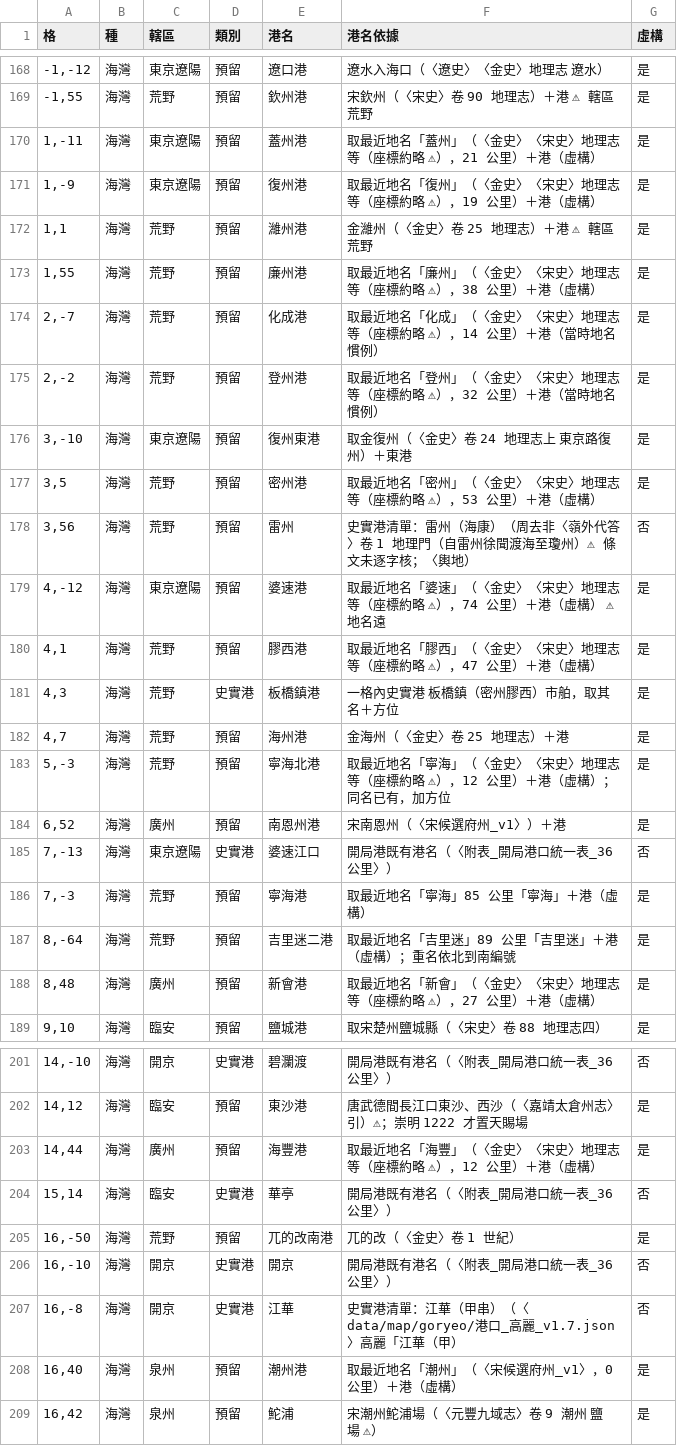
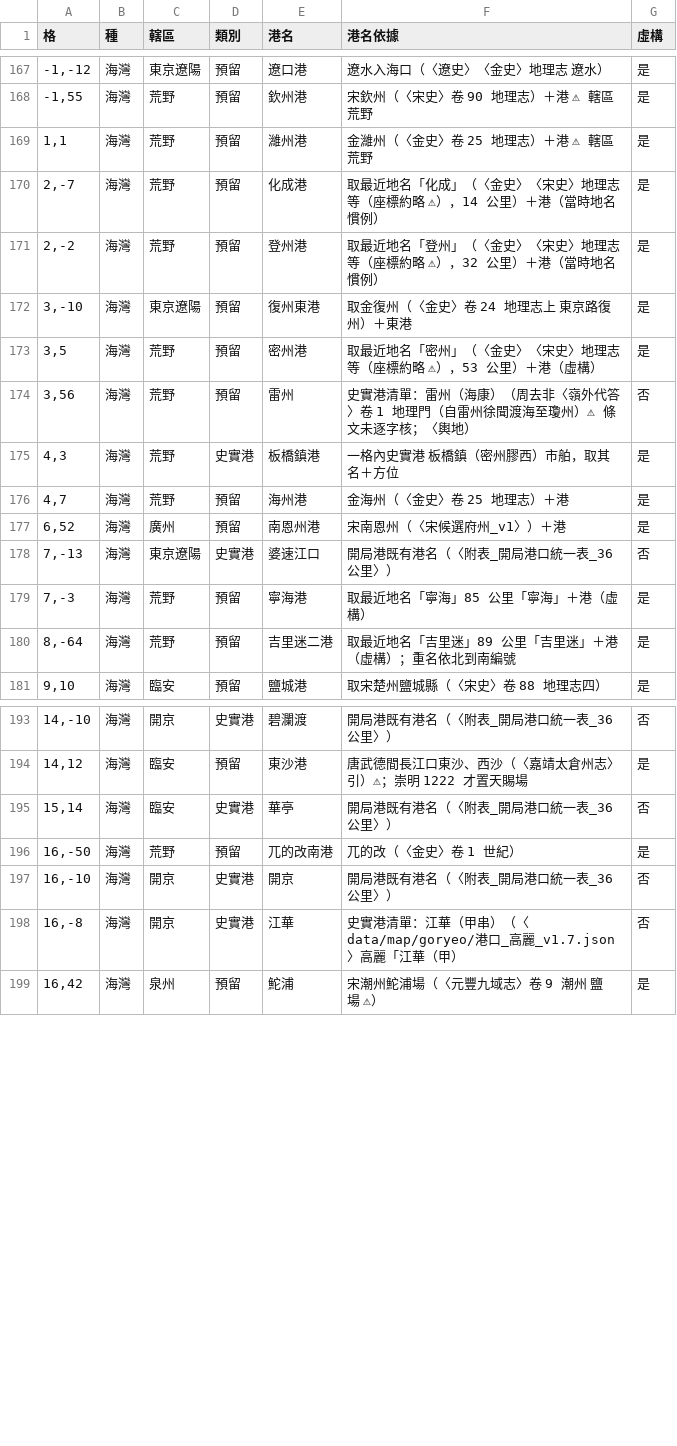
Before and after one commit to maybe-su/xcj4-public, a TSV file: map/36/灣格港名_v1.tsv, drawn as a sheet; only a part is shown, gaps mark what is left out; the diff covers the shown part only.

```diff
--- a/map/36/灣格港名_v1.tsv
+++ b/map/36/灣格港名_v1.tsv
@@ -169,6 +168,3 @@
 -1,55	海灣	荒野	預留	欽州港	宋欽州（〈宋史〉卷 90 地理志）＋港 ⚠ 轄區荒野	是
-1,-11	海灣	東京遼陽	預留	蓋州港	取最近地名「蓋州」（〈金史〉〈宋史〉地理志等（座標約略 ⚠），21 公里）＋港（虛構）	是
-1,-9	海灣	東京遼陽	預留	復州港	取最近地名「復州」（〈金史〉〈宋史〉地理志等（座標約略 ⚠），19 公里）＋港（虛構）	是
 1,1	海灣	荒野	預留	濰州港	金濰州（〈金史〉卷 25 地理志）＋港 ⚠ 轄區荒野	是
-1,55	海灣	荒野	預留	廉州港	取最近地名「廉州」（〈金史〉〈宋史〉地理志等（座標約略 ⚠），38 公里）＋港（虛構）	是
 2,-7	海灣	荒野	預留	化成港	取最近地名「化成」（〈金史〉〈宋史〉地理志等（座標約略 ⚠），14 公里）＋港（當時地名慣例）	是
@@ -178,7 +174,4 @@
 3,56	海灣	荒野	預留	雷州	史實港清單：雷州（海康）（周去非〈嶺外代答〉卷 1 地理門（自雷州徐聞渡海至瓊州）⚠ 條文未逐字核；〈輿地）	否
-4,-12	海灣	東京遼陽	預留	婆速港	取最近地名「婆速」（〈金史〉〈宋史〉地理志等（座標約略 ⚠），74 公里）＋港（虛構） ⚠ 地名遠	是
-4,1	海灣	荒野	預留	膠西港	取最近地名「膠西」（〈金史〉〈宋史〉地理志等（座標約略 ⚠），47 公里）＋港（虛構）	是
 4,3	海灣	荒野	史實港	板橋鎮港	一格內史實港 板橋鎮（密州膠西）市舶，取其名＋方位	是
 4,7	海灣	荒野	預留	海州港	金海州（〈金史〉卷 25 地理志）＋港	是
-5,-3	海灣	荒野	預留	寧海北港	取最近地名「寧海」（〈金史〉〈宋史〉地理志等（座標約略 ⚠），12 公里）＋港（虛構）；同名已有，加方位	是
 6,52	海灣	廣州	預留	南恩州港	宋南恩州（〈宋候選府州_v1〉）＋港	是
@@ -187,3 +180,2 @@
 8,-64	海灣	荒野	預留	吉里迷二港	取最近地名「吉里迷」89 公里「吉里迷」＋港（虛構）；重名依北到南編號	是
-8,48	海灣	廣州	預留	新會港	取最近地名「新會」（〈金史〉〈宋史〉地理志等（座標約略 ⚠），27 公里）＋港（虛構）	是
 9,10	海灣	臨安	預留	鹽城港	取宋楚州鹽城縣（〈宋史〉卷 88 地理志四）	是
@@ -202,3 +194,2 @@
 14,12	海灣	臨安	預留	東沙港	唐武德間長江口東沙、西沙（〈嘉靖太倉州志〉引）⚠；崇明 1222 才置天賜場	是
-14,44	海灣	廣州	預留	海豐港	取最近地名「海豐」（〈金史〉〈宋史〉地理志等（座標約略 ⚠），12 公里）＋港（虛構）	是
 15,14	海灣	臨安	史實港	華亭	開局港既有港名（〈附表_開局港口統一表_36公里〉）	否
@@ -207,3 +198,2 @@
 16,-8	海灣	開京	史實港	江華	史實港清單：江華（甲串）（〈data/map/goryeo/港口_高麗_v1.7.json〉高麗「江華（甲）	否
-16,40	海灣	泉州	預留	潮州港	取最近地名「潮州」（〈宋候選府州_v1〉，0 公里）＋港（虛構）	是
 16,42	海灣	泉州	預留	鮀浦	宋潮州鮀浦場（〈元豐九域志〉卷 9 潮州 鹽場 ⚠）	是
```
Also changed, not shown: 4 removed rows elsewhere in this file, map/36/圖層修正_v1.1.tsv, map/36/灣格預留_v1.tsv, 8 other files.
